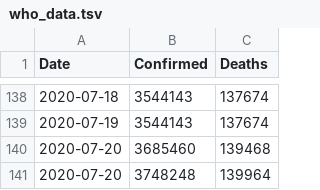
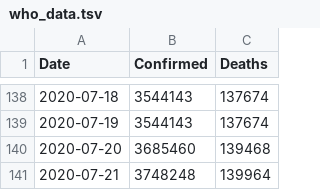
Before and after one commit to DMXMax/covid19, a TSV file: who/who_data.tsv, drawn as a sheet; only a part is shown, gaps mark what is left out.

Commit message:
Update who_data.tsv

```diff
--- a/who/who_data.tsv
+++ b/who/who_data.tsv
@@ -140,2 +140,2 @@ Date	Confirmed	Deaths
 2020-07-20	3685460	139468
-2020-07-20	3748248	139964
+2020-07-21	3748248	139964
```
